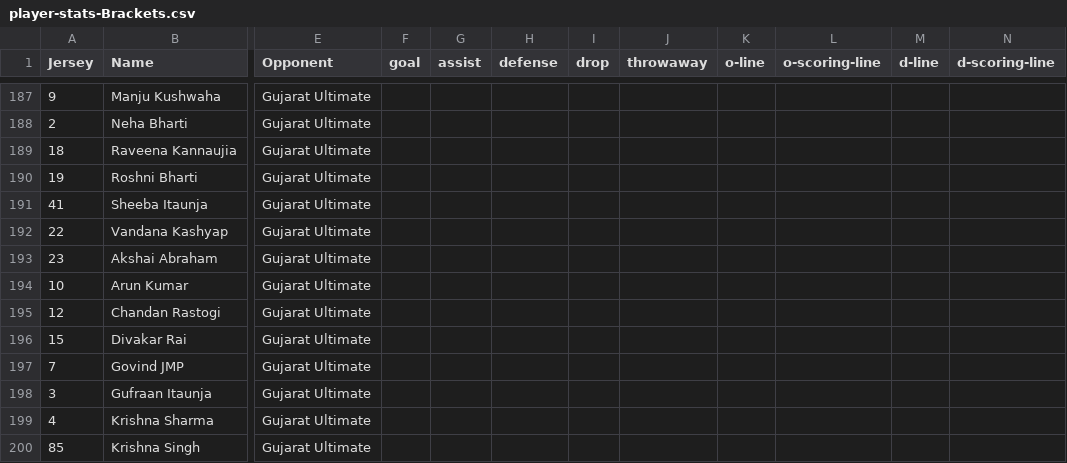
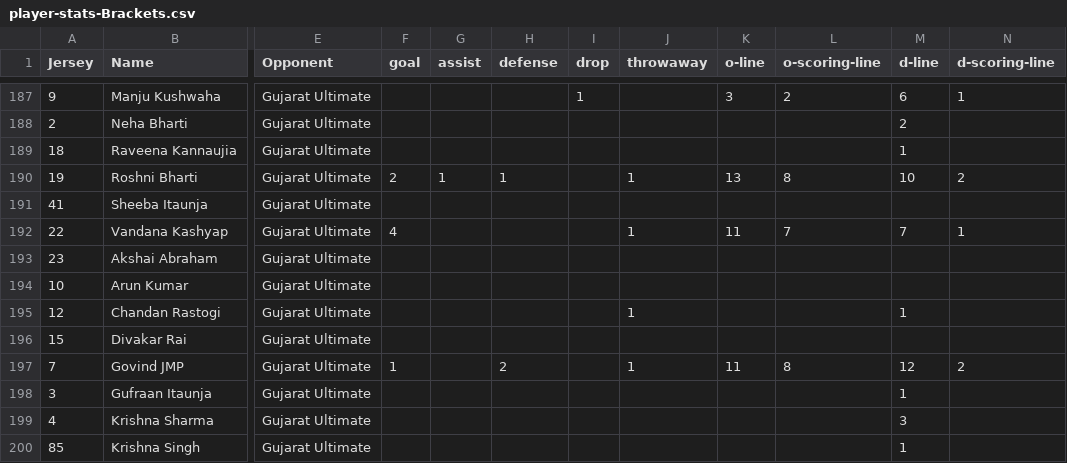
Before and after one commit to india-ultimate/fantasy, a CSV file: data/player-stats-Brackets.csv, drawn as a sheet; only a part is shown, gaps mark what is left out; the diff covers the shown part only; the diff names each change by its address in the sheet, - before the commit and + after, or states it on an @@ line.

```diff
--- a/data/player-stats-Brackets.csv
+++ b/data/player-stats-Brackets.csv
-I187 (drop): (empty)
+I187 (drop): 1
-K187 (o-line): (empty)
+K187 (o-line): 3
-L187 (o-scoring-line): (empty)
+L187 (o-scoring-line): 2
-M187 (d-line): (empty)
+M187 (d-line): 6
-N187 (d-scoring-line): (empty)
+N187 (d-scoring-line): 1
-M188 (d-line): (empty)
+M188 (d-line): 2
-M189 (d-line): (empty)
+M189 (d-line): 1
-F190 (goal): (empty)
+F190 (goal): 2
-G190 (assist): (empty)
+G190 (assist): 1
-H190 (defense): (empty)
+H190 (defense): 1
-J190 (throwaway): (empty)
+J190 (throwaway): 1
-K190 (o-line): (empty)
+K190 (o-line): 13
-L190 (o-scoring-line): (empty)
+L190 (o-scoring-line): 8
-M190 (d-line): (empty)
+M190 (d-line): 10
-N190 (d-scoring-line): (empty)
+N190 (d-scoring-line): 2
-F192 (goal): (empty)
+F192 (goal): 4
-J192 (throwaway): (empty)
+J192 (throwaway): 1
-K192 (o-line): (empty)
+K192 (o-line): 11
-L192 (o-scoring-line): (empty)
+L192 (o-scoring-line): 7
-M192 (d-line): (empty)
+M192 (d-line): 7
-N192 (d-scoring-line): (empty)
+N192 (d-scoring-line): 1
-J195 (throwaway): (empty)
+J195 (throwaway): 1
-M195 (d-line): (empty)
+M195 (d-line): 1
-F197 (goal): (empty)
+F197 (goal): 1
-H197 (defense): (empty)
+H197 (defense): 2
-J197 (throwaway): (empty)
+J197 (throwaway): 1
-K197 (o-line): (empty)
+K197 (o-line): 11
-L197 (o-scoring-line): (empty)
+L197 (o-scoring-line): 8
-M197 (d-line): (empty)
+M197 (d-line): 12
-N197 (d-scoring-line): (empty)
+N197 (d-scoring-line): 2
-M198 (d-line): (empty)
+M198 (d-line): 1
-M199 (d-line): (empty)
+M199 (d-line): 3
-M200 (d-line): (empty)
+M200 (d-line): 1
```
Also changed, not shown: 53 edited cells elsewhere in this file, 2 other files.
